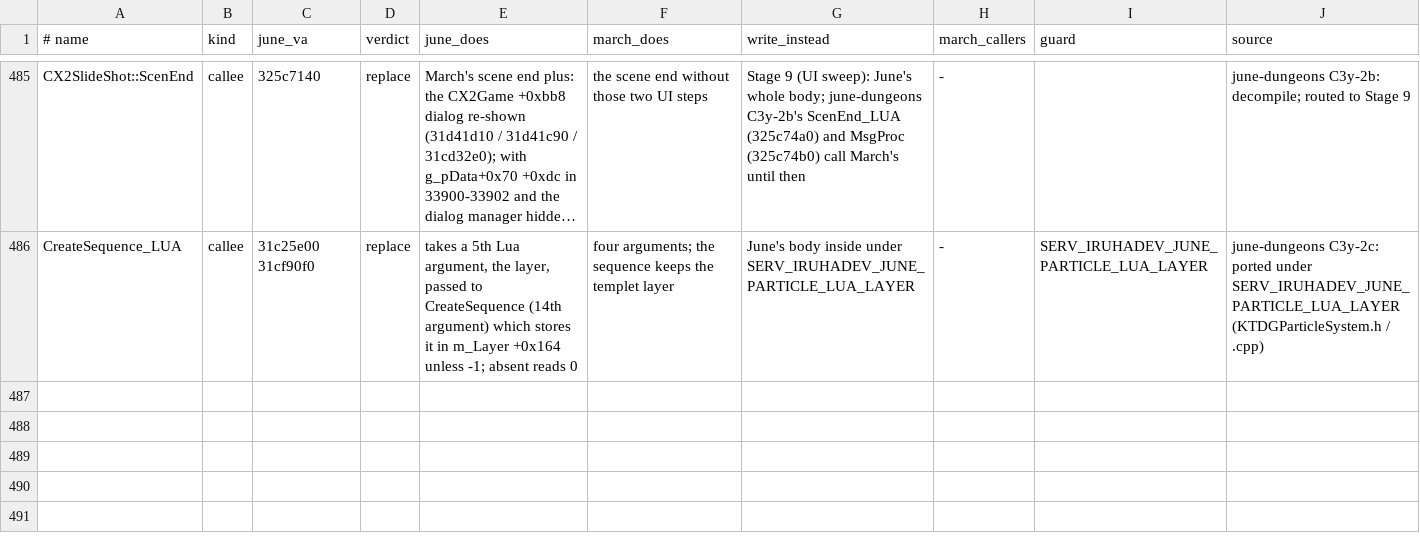
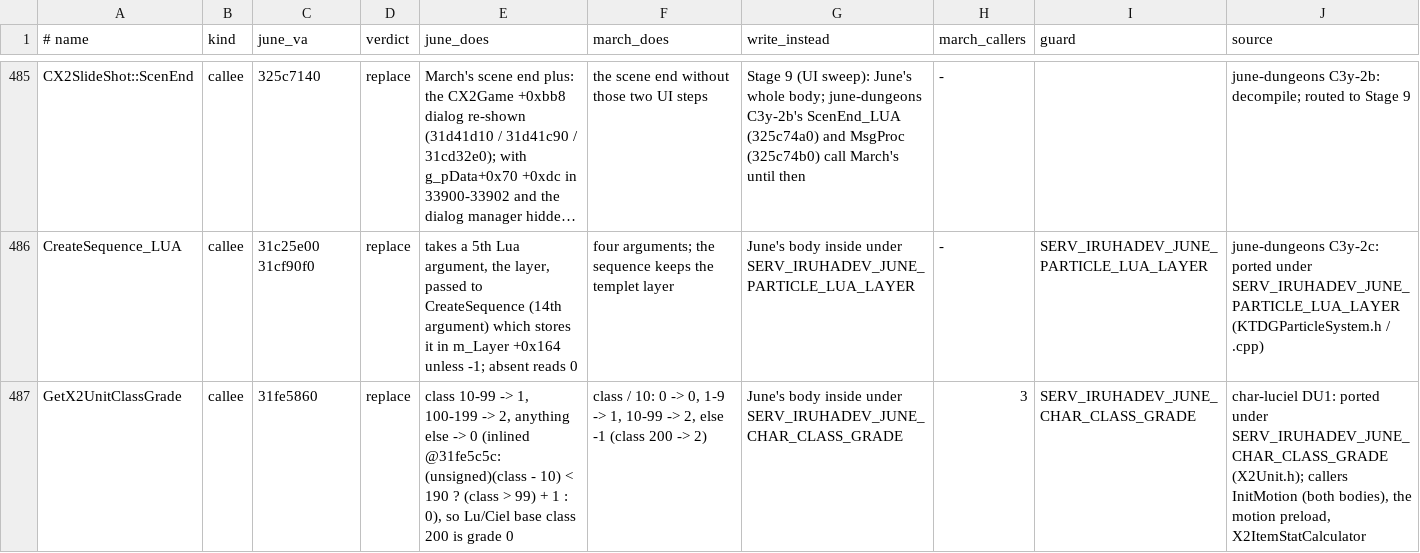
Before and after one commit to pftmclub/els0114_luciel, a TSV file: tools/data/june_march_divergent.tsv, drawn as a sheet; only a part is shown, gaps mark what is left out; long unchanged cells end in …; the diff names each change by its address in the sheet, - before the commit and + after, or states it on an @@ line.

```diff
--- a/tools/data/june_march_divergent.tsv
+++ b/tools/data/june_march_divergent.tsv
+row 487: GetX2UnitClassGrade | callee | 31fe5860 | replace | class 10-99 -> 1, 100-199 -> 2, anything else -> 0 (inlined @31fe5c5c: (unsigned)(class - 10) < 190 ? (class > 99) + 1 : 0), so Lu/Ciel base class 200 is grade 0 | class / 10: 0 -> 0, 1-9 -> 1, 10-99 -> 2, else -1 (class 200 -> 2) | June's body inside under SERV_IRUHADEV_JUNE_CHAR_CLASS_GRADE | 3 | SERV_IRUHADEV_JUNE_CHAR_CLASS_GRADE | char-luciel DU1: ported under SERV_IRUHADEV_JUNE_CHAR_CLASS_GRADE (X2Unit.h); callers InitMotion (both bodies), the motion preload, X2ItemStatCalculator
```
Also changed, not shown: 12 other files.
